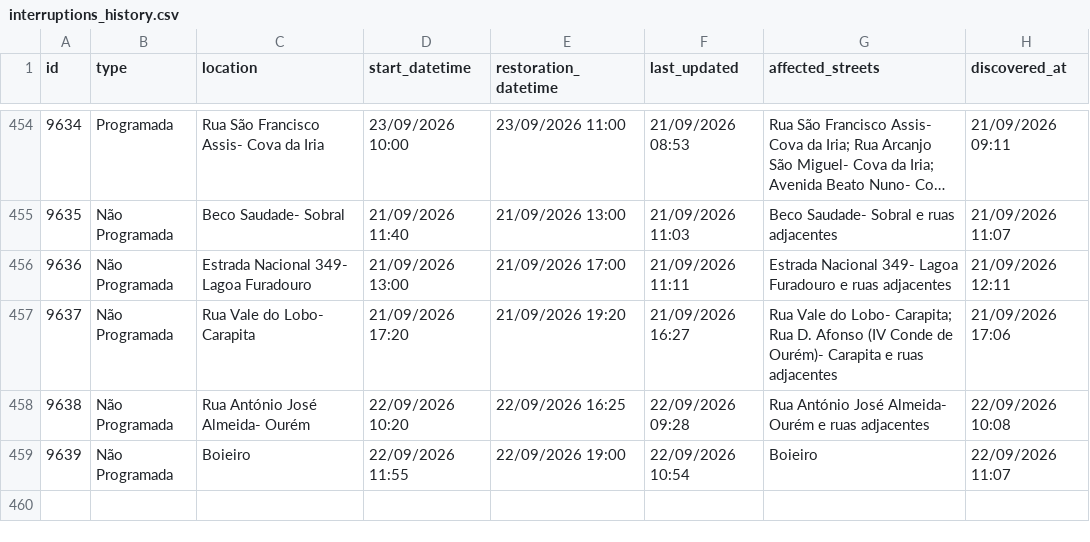
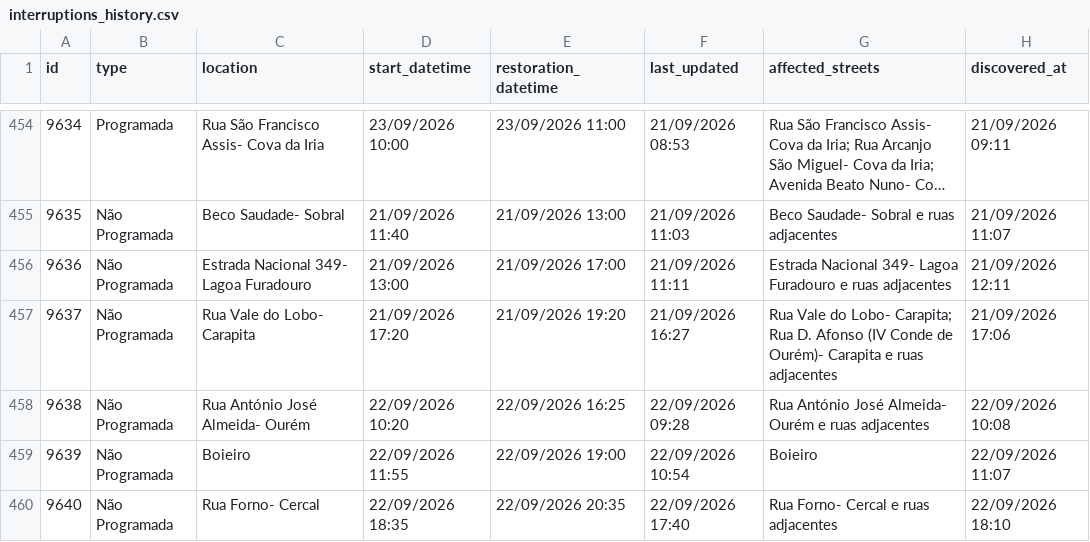
Before and after one commit to gadelhas/ourem.xyz, a CSV file: bewater/interruptions_history.csv, drawn as a sheet; only a part is shown, gaps mark what is left out; long unchanged cells end in ….

```diff
--- a/bewater/interruptions_history.csv
+++ b/bewater/interruptions_history.csv
@@ -459 +459,2 @@ id,type,location,start_datetime,restoration_datetime,last_updated,affected_stree
 9639,Não Programada,Boieiro,22/09/2026 11:55,22/09/2026 19:00,22/09/2026 10:54,Boieiro,22/09/2026 11:07
+9640,Não Programada,Rua Forno- Cercal,22/09/2026 18:35,22/09/2026 20:35,22/09/2026 17:40,Rua Forno- Cercal e ruas adjacentes,22/09/2026 18:10
```
Also changed, not shown: 1 other file.
